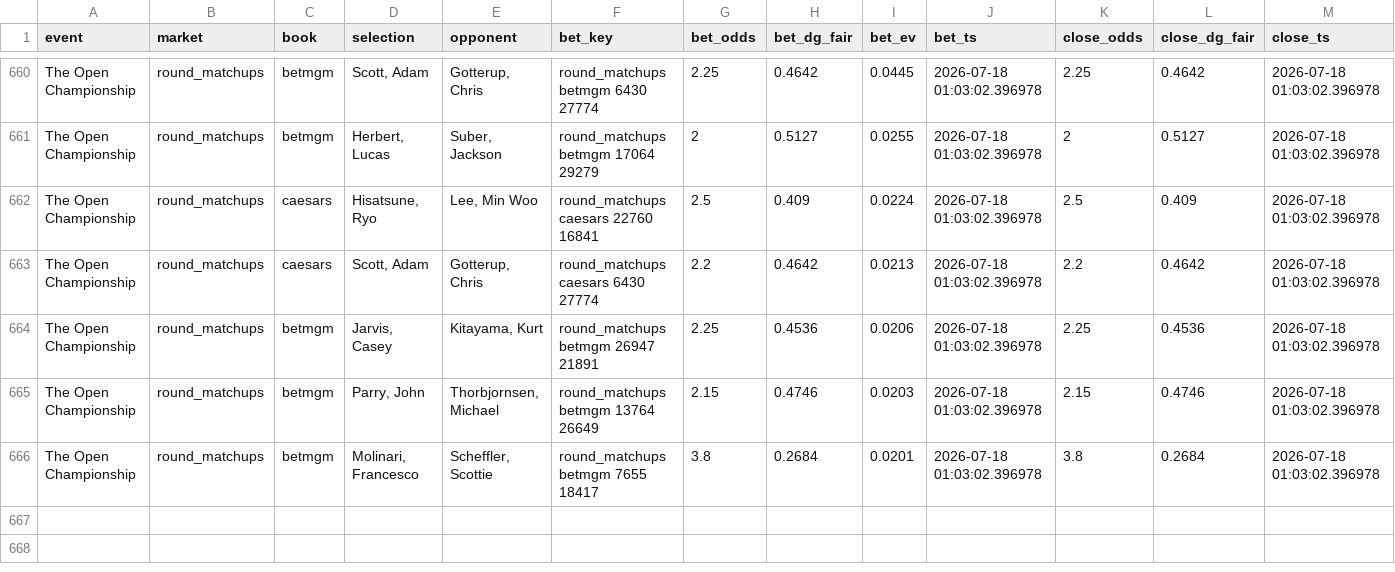
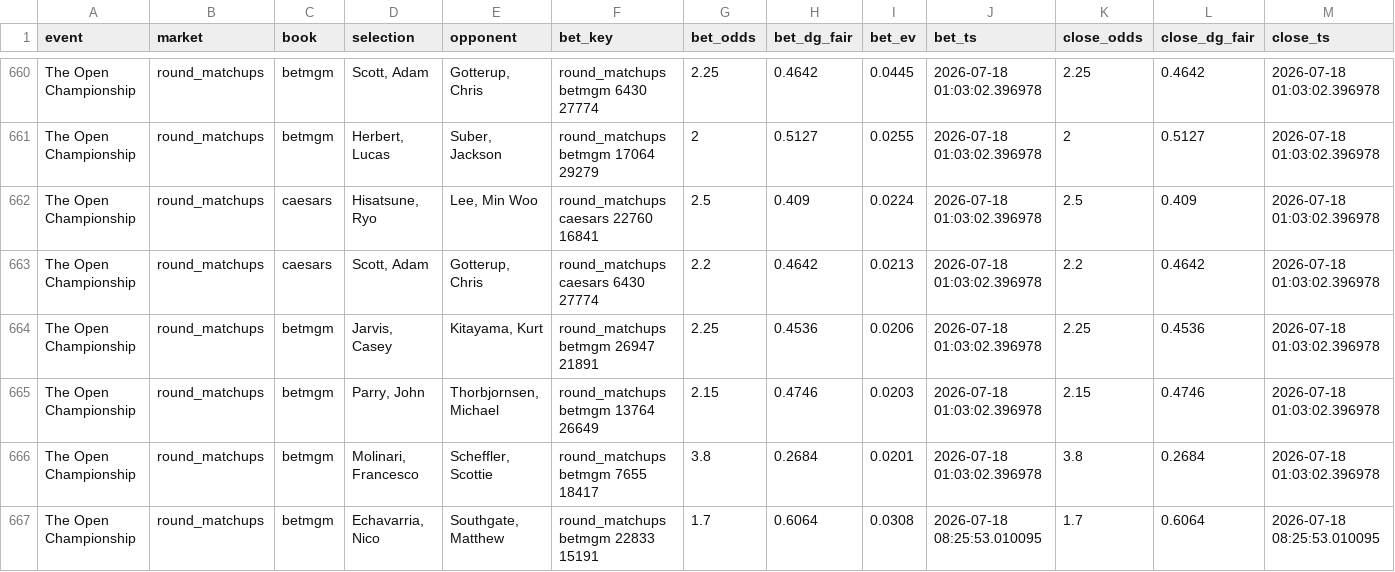
Before and after one commit to lucas-diehl/evbetting, a CSV file: golf_picks/clv_results.csv, drawn as a sheet; only a part is shown, gaps mark what is left out; rows hold the shown columns only; the diff names each change by its address in the sheet, - before the commit and + after, or states it on an @@ line.

```diff
--- a/golf_picks/clv_results.csv
+++ b/golf_picks/clv_results.csv
+row 667: The Open Championship | round_matchups | betmgm | Echavarria, Nico | Southgate, Matthew | round_matchups betmgm 22833 15191 | 1.7 | 0.6064 | 0.0308 | 2026-07-18 08:25:53.010095 | 1.7 | 0.6064 | 2026-07-18 08:25:53.010095
```
Also changed, not shown: golf_picks/alerts_log.csv, 1 other file.
